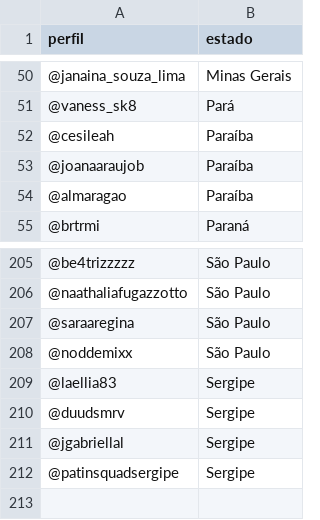
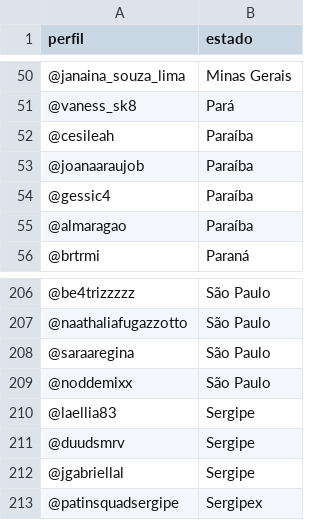
Before and after one commit to izamith/mapa-das-minas, a CSV file: data/dados.csv, drawn as a sheet; only a part is shown, gaps mark what is left out.

```diff
--- a/data/dados.csv
+++ b/data/dados.csv
@@ -53,2 +53,3 @@ perfil,estado
 @joanaaraujob,Paraíba
+@gessic4,Paraíba
 @almaragao,Paraíba
@@ -211,2 +212,2 @@ perfil,estado
 @jgabriellal,Sergipe
-@patinsquadsergipe,Sergipe
+@patinsquadsergipe,Sergipex
```
Also changed, not shown: 1 other file.
